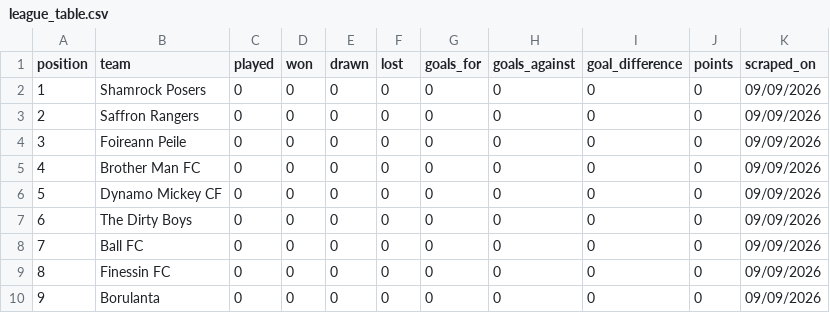
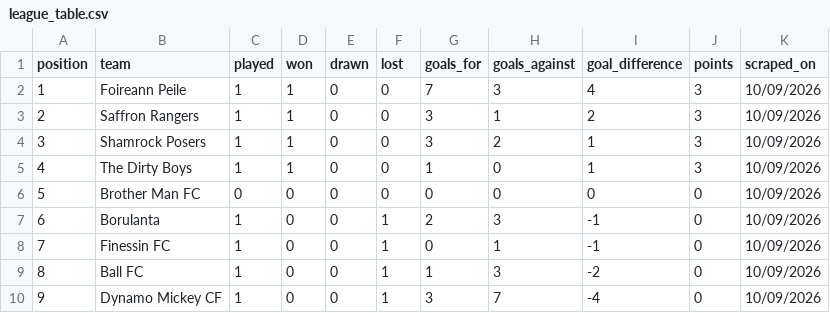
Before and after one commit to bendahmen/borulanta, a CSV file: data/league_table.csv, drawn as a sheet.

```diff
--- a/data/league_table.csv
+++ b/data/league_table.csv
@@ -1,10 +1,10 @@
 position,team,played,won,drawn,lost,goals_for,goals_against,goal_difference,points,scraped_on
-1,Shamrock Posers,0,0,0,0,0,0,0,0,09/09/2026
-2,Saffron Rangers,0,0,0,0,0,0,0,0,09/09/2026
-3,Foireann Peile,0,0,0,0,0,0,0,0,09/09/2026
-4,Brother Man FC,0,0,0,0,0,0,0,0,09/09/2026
-5,Dynamo Mickey CF,0,0,0,0,0,0,0,0,09/09/2026
-6,The Dirty Boys,0,0,0,0,0,0,0,0,09/09/2026
-7,Ball FC,0,0,0,0,0,0,0,0,09/09/2026
-8,Finessin FC,0,0,0,0,0,0,0,0,09/09/2026
-9,Borulanta,0,0,0,0,0,0,0,0,09/09/2026
+1,Foireann Peile,1,1,0,0,7,3,4,3,10/09/2026
+2,Saffron Rangers,1,1,0,0,3,1,2,3,10/09/2026
+3,Shamrock Posers,1,1,0,0,3,2,1,3,10/09/2026
+4,The Dirty Boys,1,1,0,0,1,0,1,3,10/09/2026
+5,Brother Man FC,0,0,0,0,0,0,0,0,10/09/2026
+6,Borulanta,1,0,0,1,2,3,-1,0,10/09/2026
+7,Finessin FC,1,0,0,1,0,1,-1,0,10/09/2026
+8,Ball FC,1,0,0,1,1,3,-2,0,10/09/2026
+9,Dynamo Mickey CF,1,0,0,1,3,7,-4,0,10/09/2026
```
Also changed, not shown: data/matches.csv, 2 other files.
